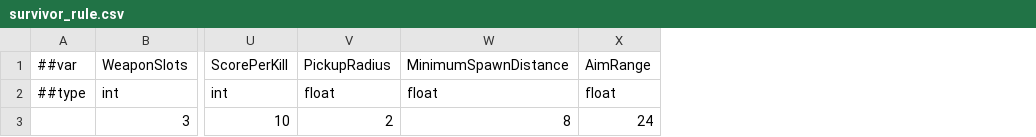
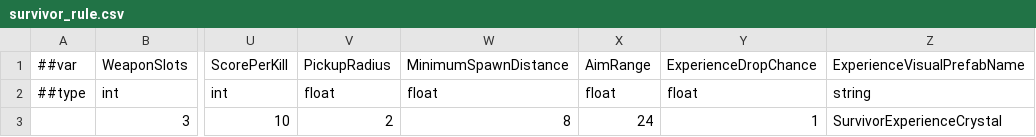
Before and after one commit to godspacecc/FirepowerLoop, a CSV file: Config/DataCsv/survivor_rule.csv, drawn as a sheet; only a part is shown, gaps mark what is left out; the diff names each change by its address in the sheet, - before the commit and + after, or states it on an @@ line.

```diff
--- a/Config/DataCsv/survivor_rule.csv
+++ b/Config/DataCsv/survivor_rule.csv
+column Y, rows 1-3: ExperienceDropChance | float | 1
+column Z, rows 1-3: ExperienceVisualPrefabName | string | SurvivorExperienceCrystal
```
Also changed, not shown: 30 other files.
